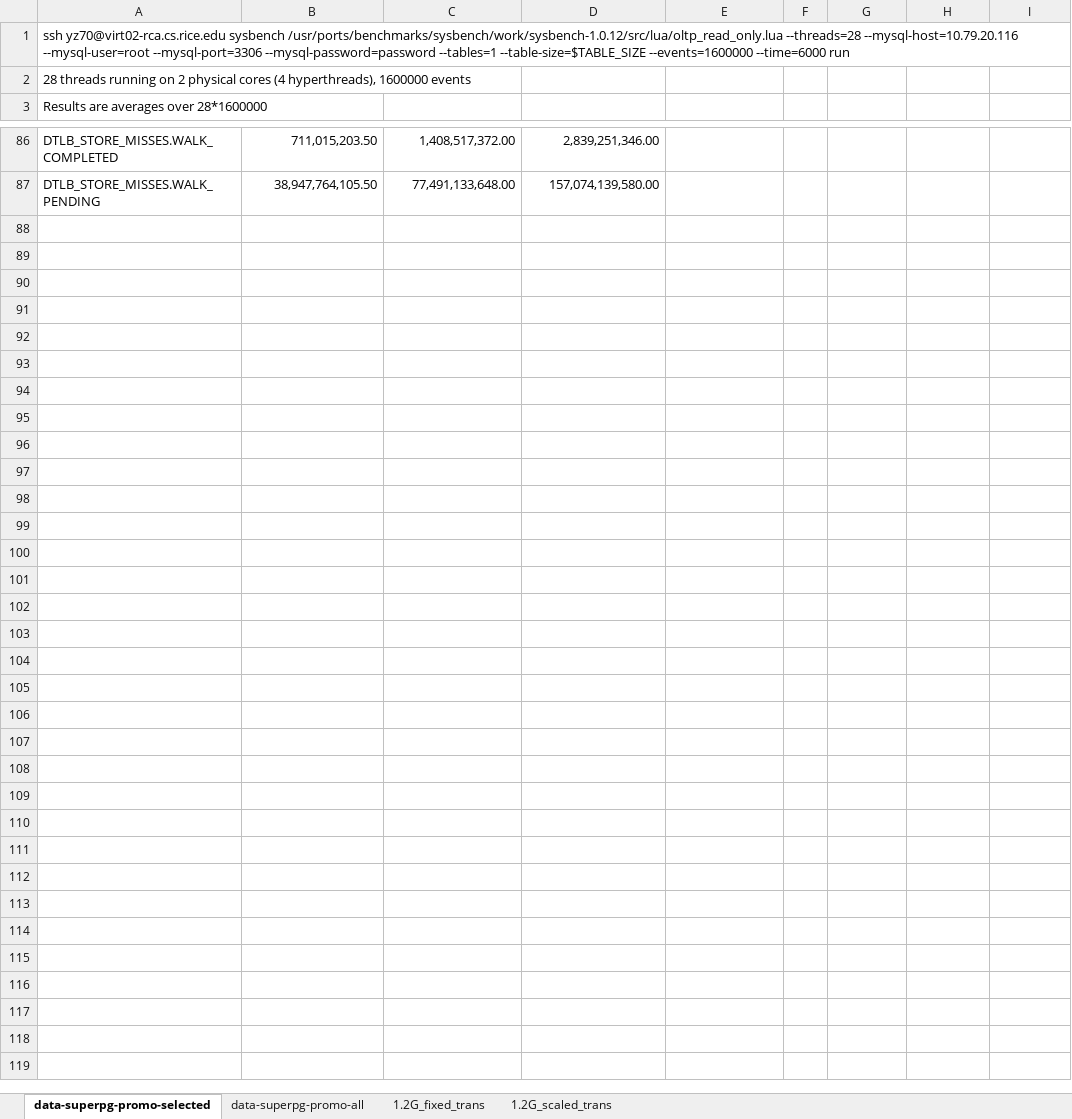
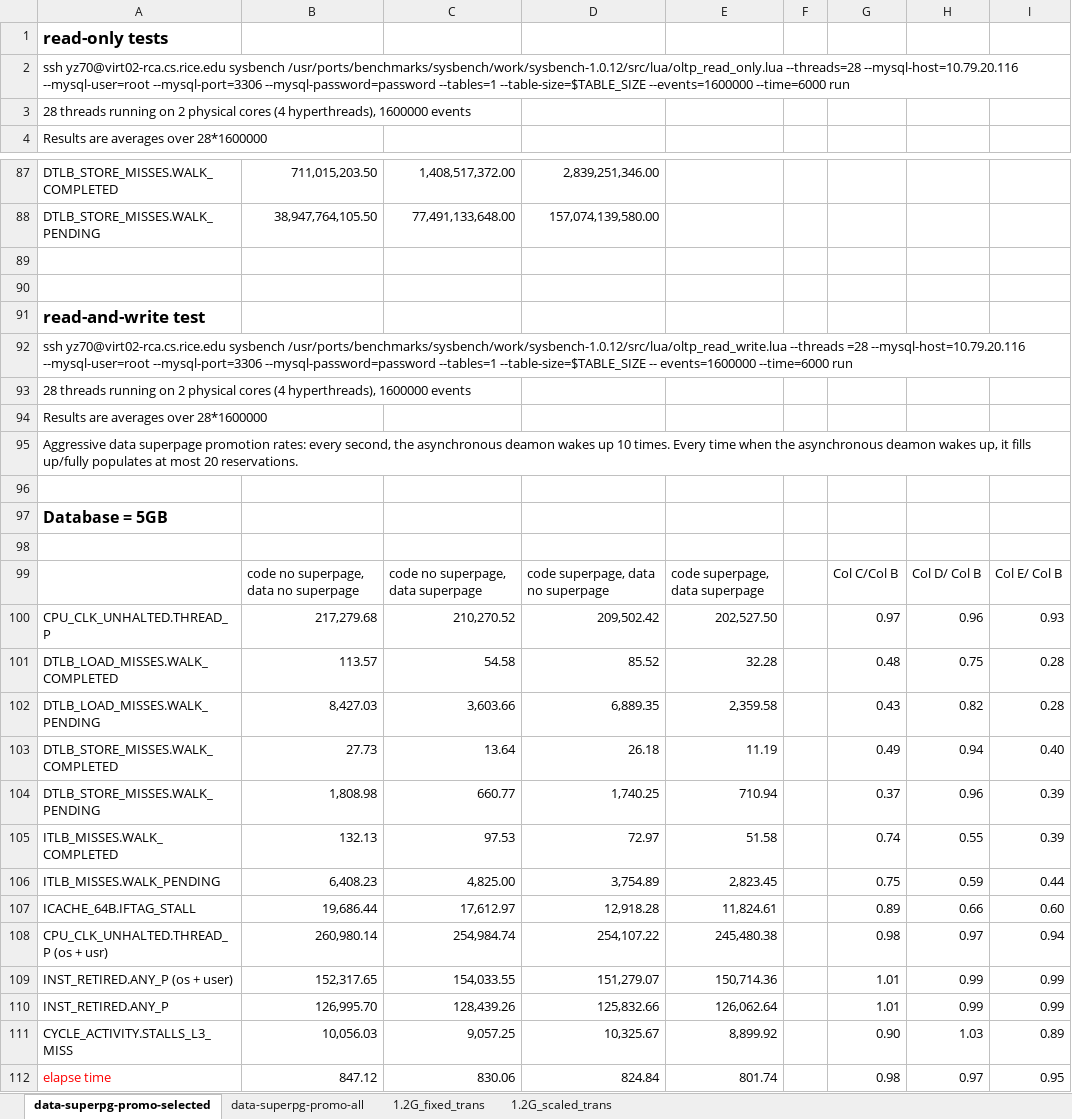
Before and after one commit to XiaowanDong/shared_ptp, an Excel workbook: mysql.xlsx, sheet data-superpg-promo-selected, drawn as a sheet; only a part is shown, gaps mark what is left out; values as stored, in another font and other column widths than the file's, no borders; the diff covers the shown part only; the diff names each change by its address in the sheet, - before the commit and + after, or states it on an @@ line.

Commit message:
Update mysql.xlsx

```diff
--- a/mysql.xlsx (sheet data-superpg-promo-selected)
+++ b/mysql.xlsx (sheet data-superpg-promo-selected)
+row 1: read-only tests
+row 89: (empty)
+row 90: (empty)
+row 91: read-and-write test
+row 92: ssh yz70@virt02-rca.cs.rice.edu sysbench /usr/ports/benchmarks/sysbench/work/sysbench-1.0.12/src/lua/oltp_read_write.lua --threads =28 --mysql-host=10.79.20.116 --mysql-user=root --mysql-port=3306 --mysql-password=password --tables=1 --table-size=$TABLE_SIZE -- events=1600000 --time=6000 run
+row 93: 28 threads running on 2 physical cores (4 hyperthreads), 1600000 events
+row 94: Results are averages over 28*1600000
+row 95: Aggressive data superpage promotion rates: every second, the asynchronous deamon wakes up 10 times. Every time when the asynchronous deamon wakes up, it fills up/fully populates at most 20 reservations.
+row 96: (empty)
+row 97: Database = 5GB
+row 98: (empty)
+row 99:  | code no superpage, data no superpage | code no superpage, data superpage | code superpage, data no superpage | code superpage, data superpage |  | Col C/Col B | Col D/ Col B | Col E/ Col B
+row 100: CPU_CLK_UNHALTED.THREAD_P | 217,279.68 | 210,270.52 | 209,502.42 | 202,527.50 |  | 0.97 | 0.96 | 0.93
+row 101: DTLB_LOAD_MISSES.WALK_COMPLETED | 113.57 | 54.58 | 85.52 | 32.28 |  | 0.48 | 0.75 | 0.28
+row 102: DTLB_LOAD_MISSES.WALK_PENDING | 8,427.03 | 3,603.66 | 6,889.35 | 2,359.58 |  | 0.43 | 0.82 | 0.28
+row 103: DTLB_STORE_MISSES.WALK_COMPLETED | 27.73 | 13.64 | 26.18 | 11.19 |  | 0.49 | 0.94 | 0.40
+row 104: DTLB_STORE_MISSES.WALK_PENDING | 1,808.98 | 660.77 | 1,740.25 | 710.94 |  | 0.37 | 0.96 | 0.39
+row 105: ITLB_MISSES.WALK_COMPLETED | 132.13 | 97.53 | 72.97 | 51.58 |  | 0.74 | 0.55 | 0.39
+row 106: ITLB_MISSES.WALK_PENDING | 6,408.23 | 4,825.00 | 3,754.89 | 2,823.45 |  | 0.75 | 0.59 | 0.44
+row 107: ICACHE_64B.IFTAG_STALL | 19,686.44 | 17,612.97 | 12,918.28 | 11,824.61 |  | 0.89 | 0.66 | 0.60
+row 108: CPU_CLK_UNHALTED.THREAD_P (os + usr) | 260,980.14 | 254,984.74 | 254,107.22 | 245,480.38 |  | 0.98 | 0.97 | 0.94
+row 109: INST_RETIRED.ANY_P (os + user) | 152,317.65 | 154,033.55 | 151,279.07 | 150,714.36 |  | 1.01 | 0.99 | 0.99
+row 110: INST_RETIRED.ANY_P | 126,995.70 | 128,439.26 | 125,832.66 | 126,062.64 |  | 1.01 | 0.99 | 0.99
+row 111: CYCLE_ACTIVITY.STALLS_L3_MISS | 10,056.03 | 9,057.25 | 10,325.67 | 8,899.92 |  | 0.90 | 1.03 | 0.89
+row 112: elapse time | 847.12 | 830.06 | 824.84 | 801.74 |  | 0.98 | 0.97 | 0.95
```
Also changed, not shown: 64 edited cells elsewhere in this sheet, formulas that keep their value.
